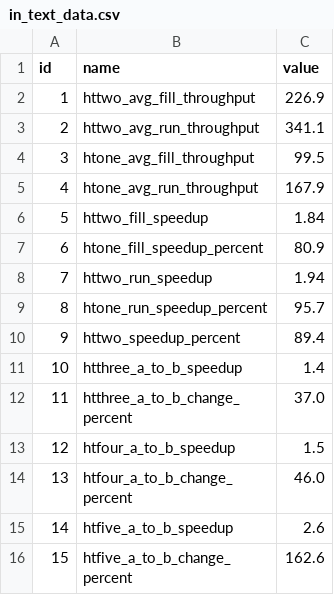
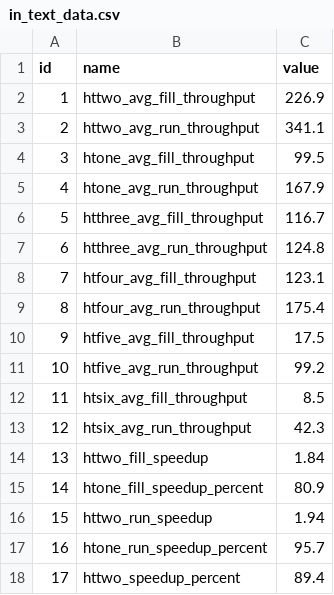
Before and after one commit to Xilinion/TPHT-Figure-Tex, a CSV file: in_text_data/in_text_data.csv, drawn as a sheet; only a part is shown; the shorter side is filled out with more unchanged rows; addresses are those after the commit; the diff names each change by its address in the sheet, - before the commit and + after, or states it on an @@ line.

Commit message:
add avg throughput ycsb for all baselines

```diff
--- a/in_text_data/in_text_data.csv
+++ b/in_text_data/in_text_data.csv
+row 6: 5 | htthree_avg_fill_throughput | 116.7
+row 7: 6 | htthree_avg_run_throughput | 124.8
+row 8: 7 | htfour_avg_fill_throughput | 123.1
+row 9: 8 | htfour_avg_run_throughput | 175.4
+row 10: 9 | htfive_avg_fill_throughput | 17.5
+row 11: 10 | htfive_avg_run_throughput | 99.2
+row 12: 11 | htsix_avg_fill_throughput | 8.5
+row 13: 12 | htsix_avg_run_throughput | 42.3
@@ column A (id) renumbered from row 14 down @@
```
Also changed, not shown: 2 other files.
